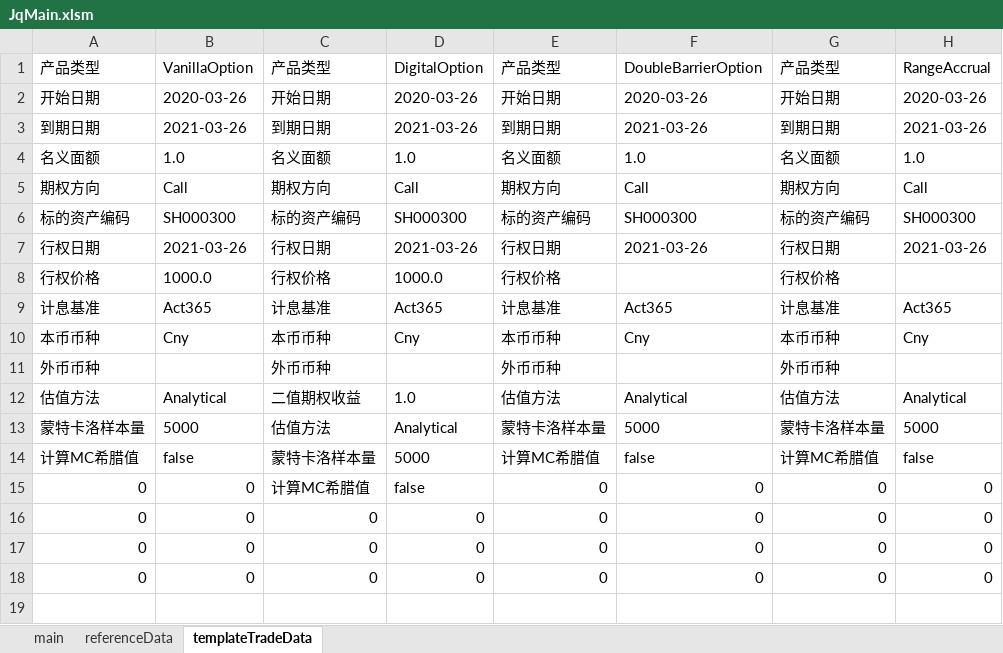
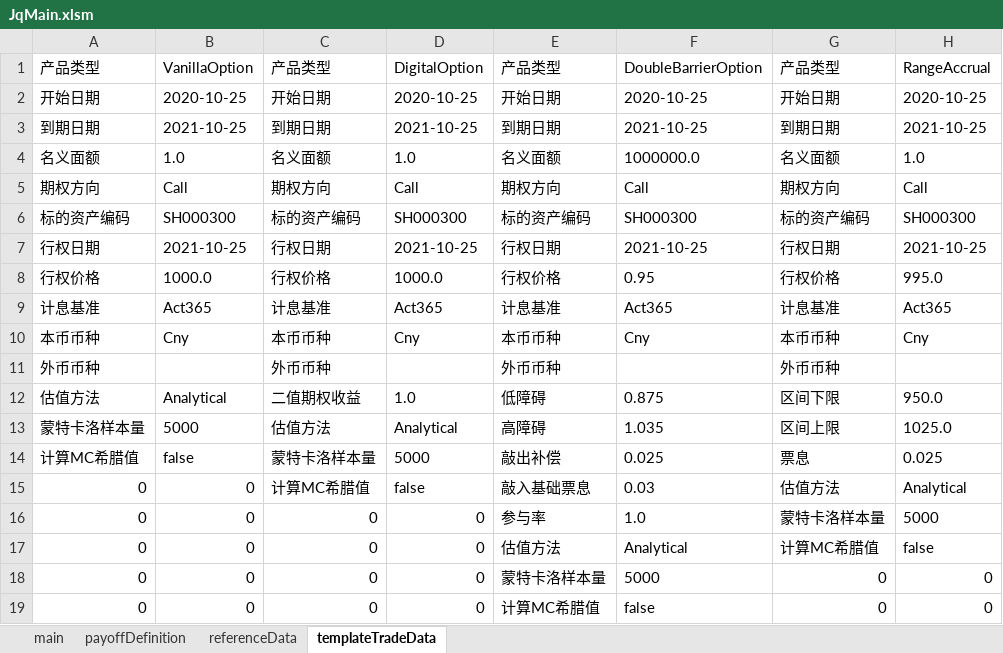
Before and after one commit to superfluidLW/jq, an Excel workbook: jq_core/src/main/resources/JqMain.xlsm, sheet templateTradeData, drawn as a sheet; values as stored, in another font and other column widths than the file's, no borders; addresses are those after the commit; the diff names each change by its address in the sheet, - before the commit and + after, or states it on an @@ line.

```diff
--- a/jq_core/src/main/resources/JqMain.xlsm (sheet templateTradeData)
+++ b/jq_core/src/main/resources/JqMain.xlsm (sheet templateTradeData)
+sheet tab: payoffDefinition
-B2: 2020-03-26
+B2: 2020-10-25
-D2: 2020-03-26
+D2: 2020-10-25
-F2: 2020-03-26
+F2: 2020-10-25
-H2: 2020-03-26
+H2: 2020-10-25
-B3: 2021-03-26
+B3: 2021-10-25
-D3: 2021-03-26
+D3: 2021-10-25
-F3: 2021-03-26
+F3: 2021-10-25
-H3: 2021-03-26
+H3: 2021-10-25
-F4: 1.0
+F4: 1000000.0
-B7: 2021-03-26
+B7: 2021-10-25
-D7: 2021-03-26
+D7: 2021-10-25
-F7: 2021-03-26
+F7: 2021-10-25
-H7: 2021-03-26
+H7: 2021-10-25
-F8: (empty)
+F8: 0.95
-H8: (empty)
+H8: 995.0
-E12: 估值方法
+E12: 低障碍
-F12: Analytical
+F12: 0.875
-G12: 估值方法
+G12: 区间下限
-H12: Analytical
+H12: 950.0
-E13: 蒙特卡洛样本量
+E13: 高障碍
-F13: 5000
+F13: 1.035
-G13: 蒙特卡洛样本量
+G13: 区间上限
-H13: 5000
+H13: 1025.0
-E14: 计算MC希腊值
+E14: 敲出补偿
-F14: false
+F14: 0.025
-G14: 计算MC希腊值
+G14: 票息
-H14: false
+H14: 0.025
-E15: 0
+E15: 敲入基础票息
-F15: 0
+F15: 0.03
-G15: 0
+G15: 估值方法
-H15: 0
+H15: Analytical
-E16: 0
+E16: 参与率
-F16: 0
+F16: 1.0
-G16: 0
+G16: 蒙特卡洛样本量
-H16: 0
+H16: 5000
+row 17: 0 | 0 | 0 | 0 | 估值方法 | Analytical | 计算MC希腊值 | false
-E18: 0
+E18: 蒙特卡洛样本量
-F18: 0
+F18: 5000
-E19: 0
+E19: 计算MC希腊值
-F19: 0
+F19: false
```
Also changed, not shown: sheet main, sheet referenceData, formulas that keep their value, charts or pictures, 3 other files.
